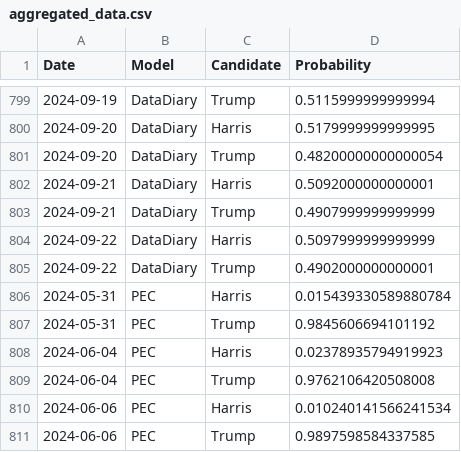
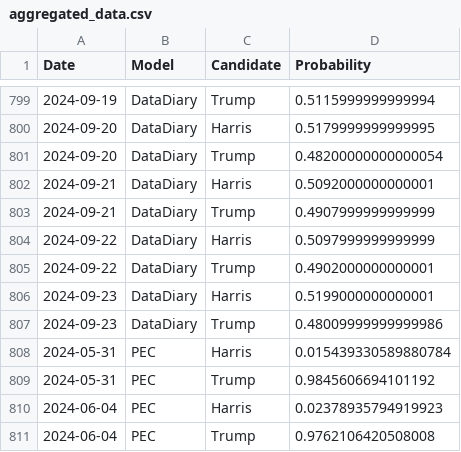
Before and after one commit to PaulMainwood/Election2024, a CSV file: aggregated_data.csv, drawn as a sheet; only a part is shown, gaps mark what is left out; the shorter side is filled out with more unchanged rows; the diff names each change by its address in the sheet, - before the commit and + after, or states it on an @@ line.

```diff
--- a/aggregated_data.csv
+++ b/aggregated_data.csv
+row 806: 2024-09-23 | DataDiary | Harris | 0.5199000000000001
+row 807: 2024-09-23 | DataDiary | Trump | 0.48009999999999986
```
Also changed, not shown: aggregated_data_wide.csv, harris_wide.csv, 3 other files.
